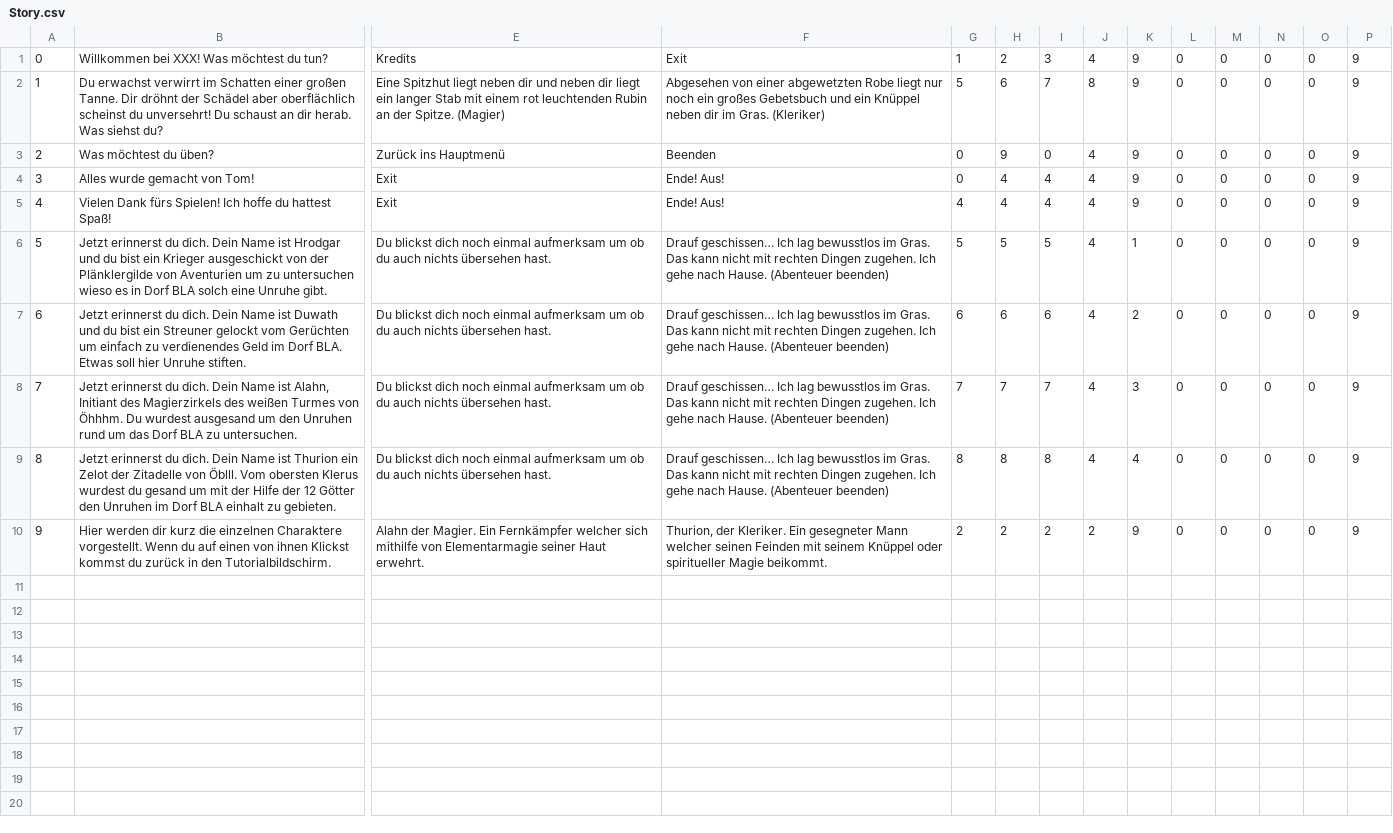
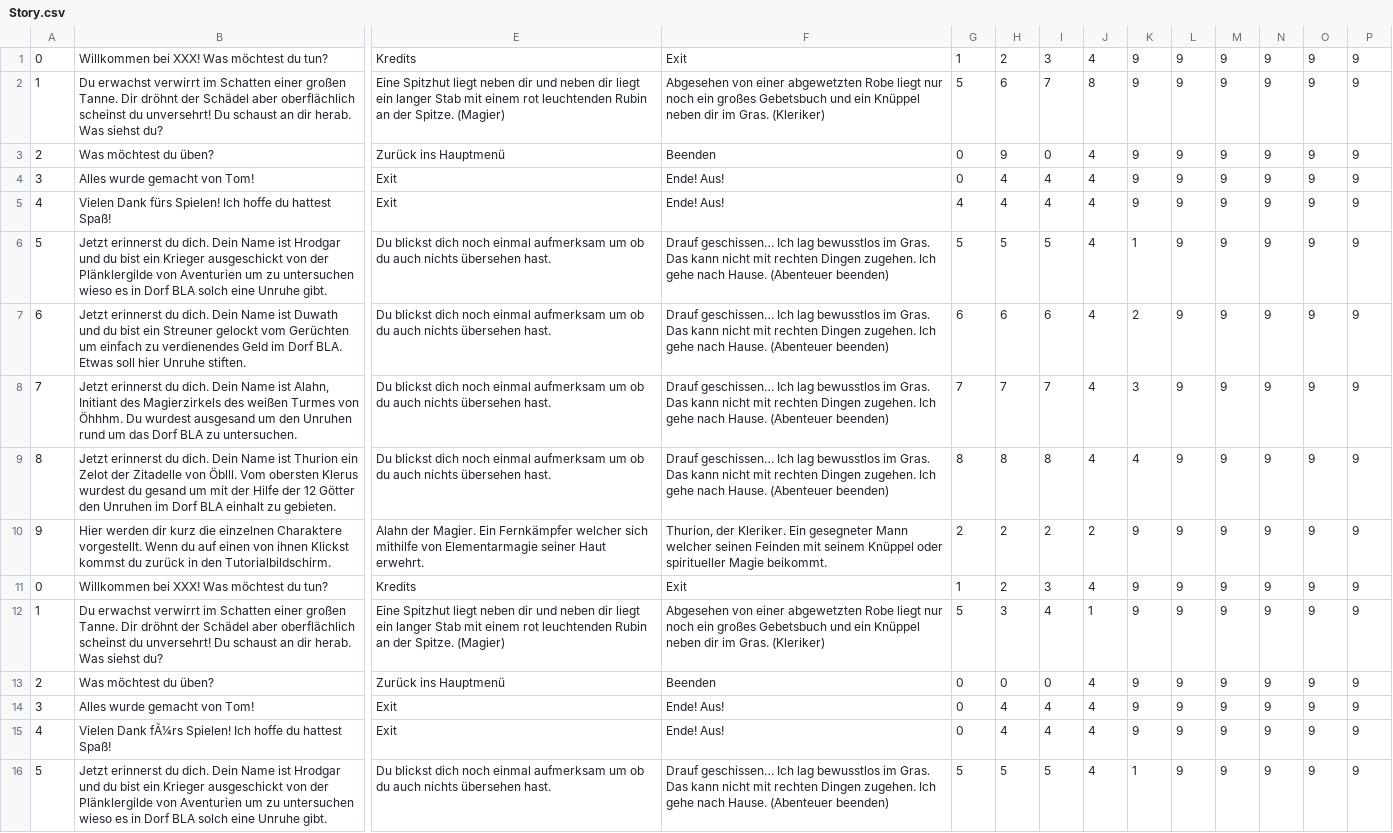
Before and after one commit to Duwath/TextAdventure, a CSV file: ExcelCSV/Story.csv, drawn as a sheet; only a part is shown, gaps mark what is left out; rows hold the shown columns only; the diff names each change by its address in the sheet, - before the commit and + after, or states it on an @@ line.

```diff
--- a/ExcelCSV/Story.csv
+++ b/ExcelCSV/Story.csv
-L1:L10: 0
+L1:L10: 9
-M1:M10: 0
+M1:M10: 9
-N1:N10: 0
+N1:N10: 9
-O1:O10: 0
+O1:O10: 9
+row 11: 0 | Willkommen bei XXX! Was möchtest du tun? | Kredits | Exit | 1 | 2 | 3 | 4 | 9 | 9 | 9 | 9 | 9 | 9
+row 12: 1 | Du erwachst verwirrt im Schatten einer großen Tanne. Dir dröhnt der Schädel aber oberflächlich scheinst du unversehrt! Du schaust an dir herab. Was siehst du? | Eine Spitzhut liegt neben dir und neben dir liegt ein langer Stab mit einem rot leuchtenden Rubin an der Spitze. (Magier) | Abgesehen von einer abgewetzten Robe liegt nur noch ein großes Gebetsbuch und ein Knüppel neben dir im Gras. (Kleriker) | 5 | 3 | 4 | 1 | 9 | 9 | 9 | 9 | 9 | 9
+row 13: 2 | Was möchtest du üben? | Zurück ins Hauptmenü | Beenden | 0 | 0 | 0 | 4 | 9 | 9 | 9 | 9 | 9 | 9
+row 14: 3 | Alles wurde gemacht von Tom! | Exit | Ende! Aus! | 0 | 4 | 4 | 4 | 9 | 9 | 9 | 9 | 9 | 9
+row 15: 4 | Vielen Dank fÃ¼rs Spielen! Ich hoffe du hattest Spaß! | Exit | Ende! Aus! | 0 | 4 | 4 | 4 | 9 | 9 | 9 | 9 | 9 | 9
+row 16: 5 | Jetzt erinnerst du dich. Dein Name ist Hrodgar und du bist ein Krieger ausgeschickt von der Plänklergilde von Aventurien um zu untersuchen wieso es in Dorf BLA solch eine Unruhe gibt. | Du blickst dich noch einmal aufmerksam um ob du auch nichts übersehen hast. | Drauf geschissen… Ich lag bewusstlos im Gras. Das kann nicht mit rechten Dingen zugehen. Ich gehe nach Hause. (Abenteuer beenden) | 5 | 5 | 5 | 4 | 1 | 9 | 9 | 9 | 9 | 9
```
Also changed, not shown: 5 other files.
